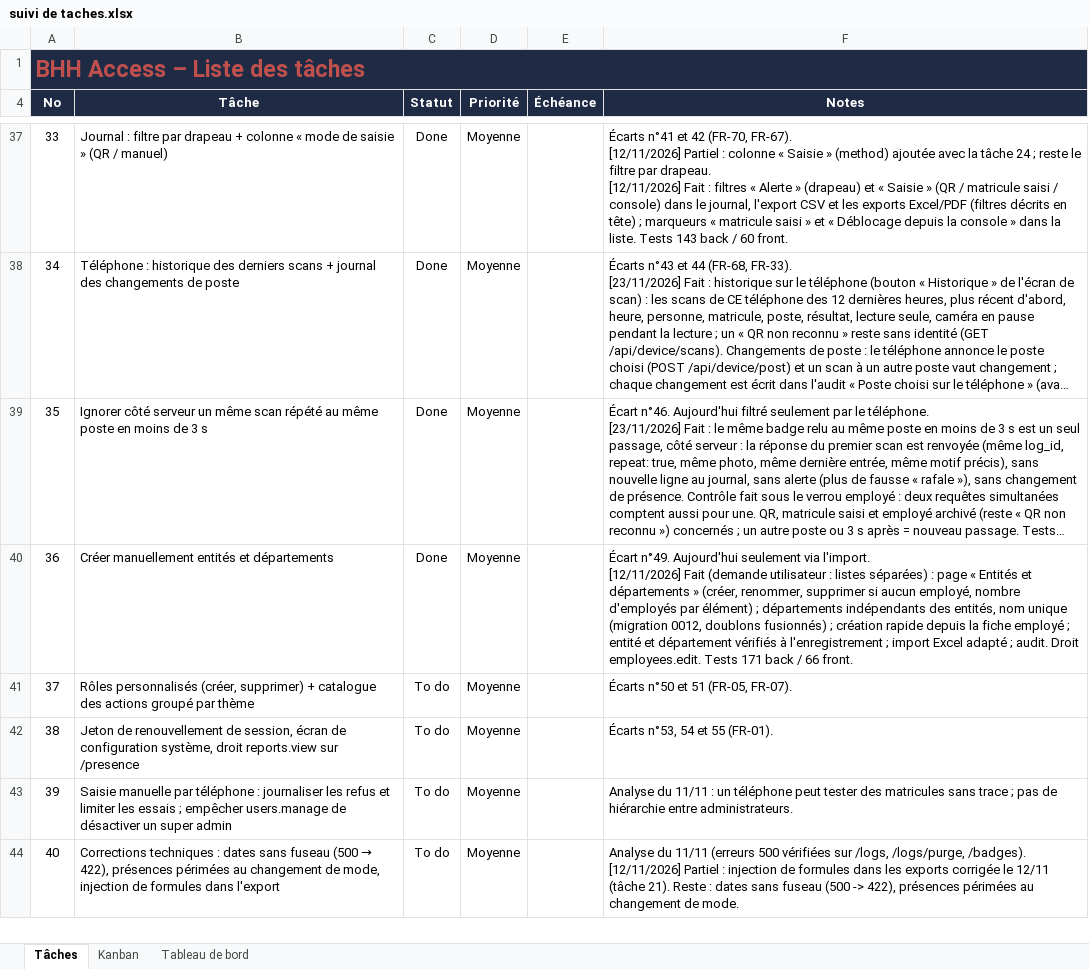
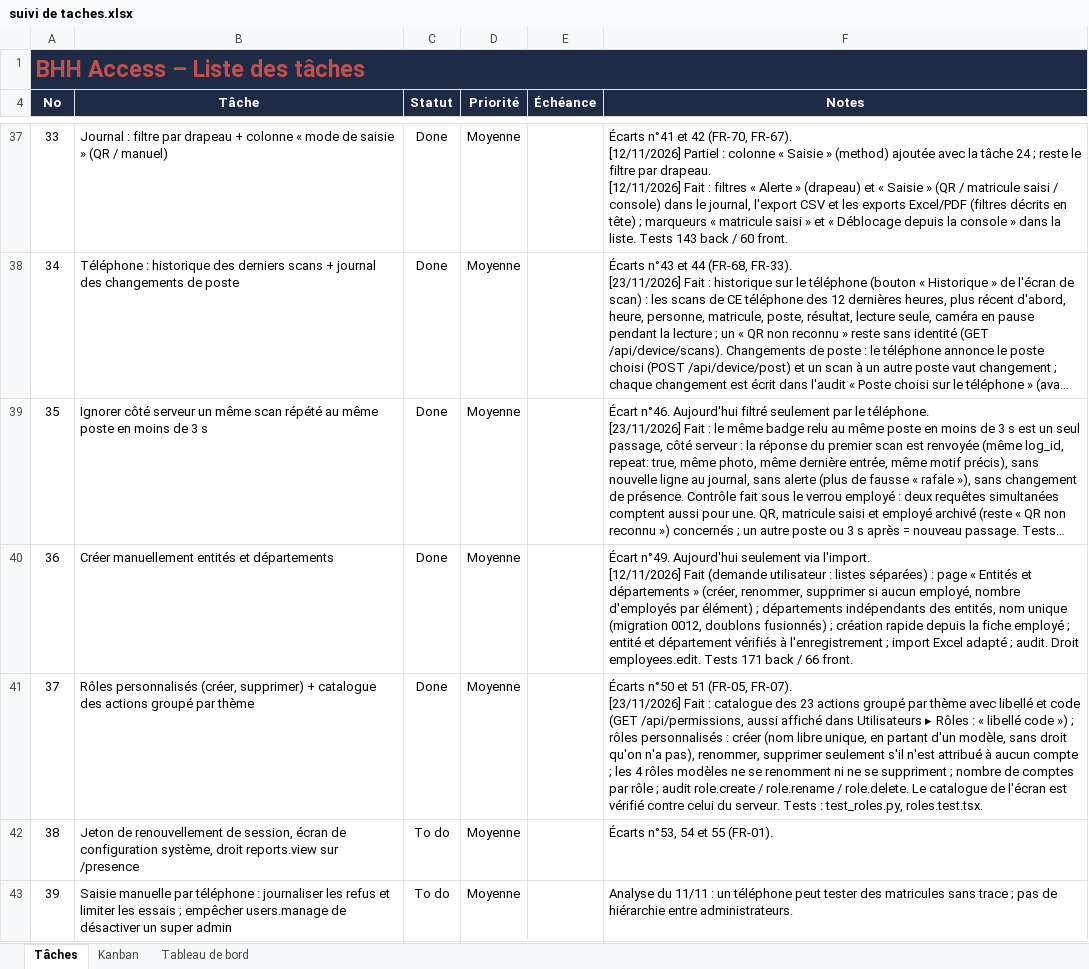
Before and after one commit to Fongangcabrel/bhhaccess, an Excel workbook: suivi de taches.xlsx, sheet Tâches, drawn as a sheet; only a part is shown, gaps mark what is left out; the shorter side is filled out with more unchanged rows; long unchanged cells end in …; values as stored, in another font and other column widths than the file's, no borders; conditional formats not drawn; ↵ is a line break in a cell; the diff names each change by its address in the sheet, - before the commit and + after, or states it on an @@ line.

```diff
--- a/suivi de taches.xlsx (sheet Tâches)
+++ b/suivi de taches.xlsx (sheet Tâches)
-C41 (Statut): To do
+C41 (Statut): Done
-F41 (Notes): …(FR-05, FR-07).
+F41 (Notes): …(FR-05, FR-07). ↵ [23/11/2026] Fait : catalogue des 23 actions groupé par thème avec libellé et code (GET /api/permissions, aussi affiché dans Utilisateurs ▸ Rôles : « libellé code ») ; rôles personnalisés : créer (nom libre unique, en partant d'un modèle, sans droit qu'on n'a pas), renommer, supprimer seulement s'il n'est attribué à aucun compte ; les 4 rôles modèles ne se renomment ni ne se suppriment ; nombre de comptes par rôle ; audit role.create / role.rename / role.delete. Le catalogue de l'écran est vérifié contre celui du serveur. Tests : test_roles.py, roles.test.tsx.
```
Also changed, not shown: 16 other files.
